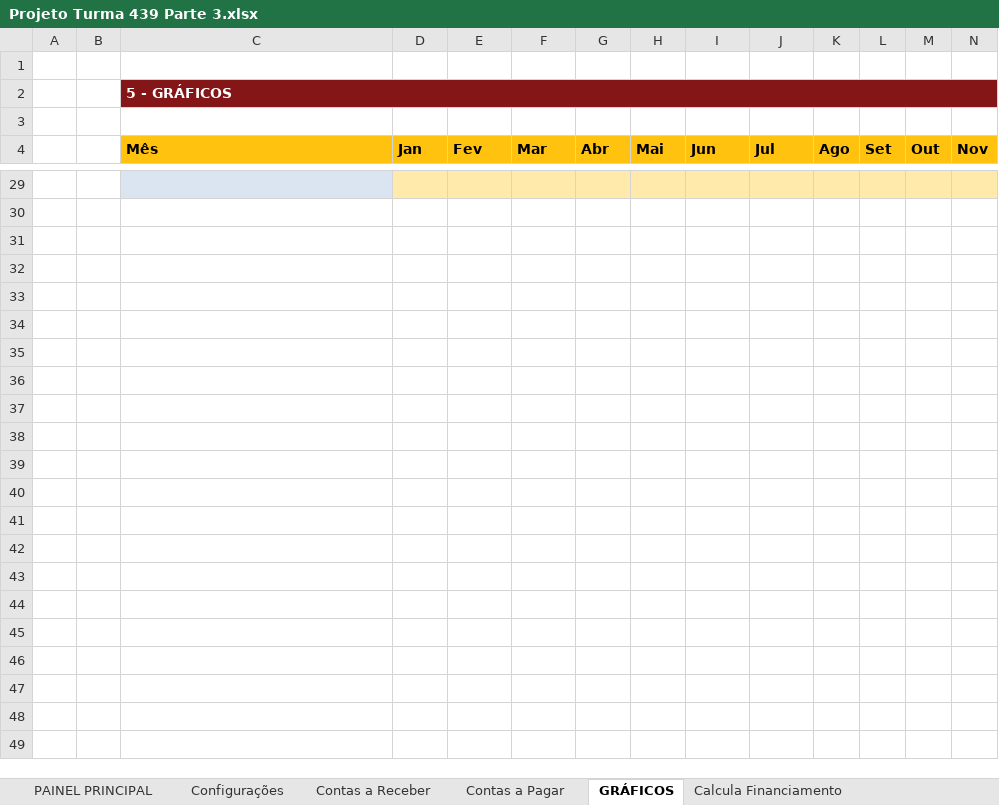
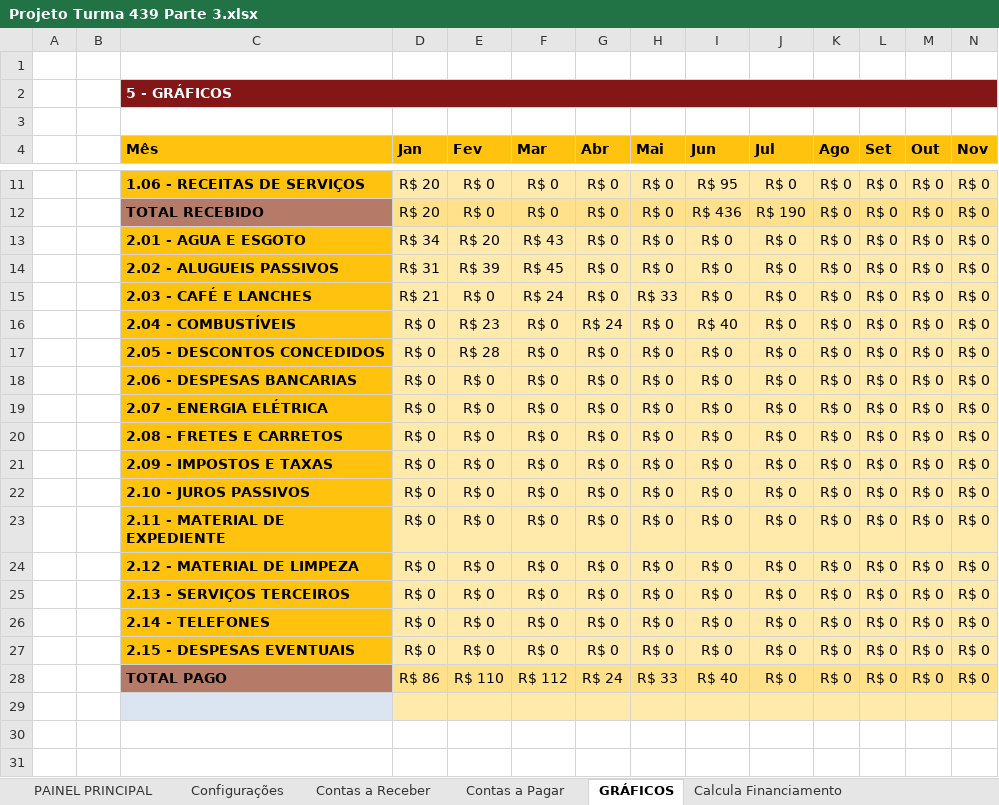
Before and after one commit to Marcsuper/TeachX, an Excel workbook: Turma Intensivo - 439 - Noite Julho 2017/Aula 7/Projeto Turma 439 Parte 3.xlsx, sheet GRÁFICOS, drawn as a sheet; only a part is shown, gaps mark what is left out; the shorter side is filled out with more unchanged rows; values as stored, in another font and other column widths than the file's, no borders; charts and pictures not drawn; rows hold the shown columns only; the diff covers the shown part only; the diff names each change by its address in the sheet, - before the commit and + after, or states it on an @@ line.

```diff
--- a/Turma Intensivo - 439 - Noite Julho 2017/Aula 7/Projeto Turma 439 Parte 3.xlsx (sheet GRÁFICOS)
+++ b/Turma Intensivo - 439 - Noite Julho 2017/Aula 7/Projeto Turma 439 Parte 3.xlsx (sheet GRÁFICOS)
+row 11:  |  | 1.06 - RECEITAS DE SERVIÇOS | R$ 20 | R$ 0 | R$ 0 | R$ 0 | R$ 0 | R$ 95 | R$ 0 | R$ 0 | R$ 0 | R$ 0 | R$ 0
+row 12:  |  | TOTAL RECEBIDO | R$ 20 | R$ 0 | R$ 0 | R$ 0 | R$ 0 | R$ 436 | R$ 190 | R$ 0 | R$ 0 | R$ 0 | R$ 0
+row 13:  |  | 2.01 - AGUA E ESGOTO | R$ 34 | R$ 20 | R$ 43 | R$ 0 | R$ 0 | R$ 0 | R$ 0 | R$ 0 | R$ 0 | R$ 0 | R$ 0
+row 14:  |  | 2.02 - ALUGUEIS PASSIVOS | R$ 31 | R$ 39 | R$ 45 | R$ 0 | R$ 0 | R$ 0 | R$ 0 | R$ 0 | R$ 0 | R$ 0 | R$ 0
+row 15:  |  | 2.03 - CAFÉ E LANCHES | R$ 21 | R$ 0 | R$ 24 | R$ 0 | R$ 33 | R$ 0 | R$ 0 | R$ 0 | R$ 0 | R$ 0 | R$ 0
+row 16:  |  | 2.04 - COMBUSTÍVEIS | R$ 0 | R$ 23 | R$ 0 | R$ 24 | R$ 0 | R$ 40 | R$ 0 | R$ 0 | R$ 0 | R$ 0 | R$ 0
+row 17:  |  | 2.05 - DESCONTOS CONCEDIDOS | R$ 0 | R$ 28 | R$ 0 | R$ 0 | R$ 0 | R$ 0 | R$ 0 | R$ 0 | R$ 0 | R$ 0 | R$ 0
+row 18:  |  | 2.06 - DESPESAS BANCARIAS | R$ 0 | R$ 0 | R$ 0 | R$ 0 | R$ 0 | R$ 0 | R$ 0 | R$ 0 | R$ 0 | R$ 0 | R$ 0
+row 19:  |  | 2.07 - ENERGIA ELÉTRICA | R$ 0 | R$ 0 | R$ 0 | R$ 0 | R$ 0 | R$ 0 | R$ 0 | R$ 0 | R$ 0 | R$ 0 | R$ 0
+row 20:  |  | 2.08 - FRETES E CARRETOS | R$ 0 | R$ 0 | R$ 0 | R$ 0 | R$ 0 | R$ 0 | R$ 0 | R$ 0 | R$ 0 | R$ 0 | R$ 0
+row 21:  |  | 2.09 - IMPOSTOS E TAXAS | R$ 0 | R$ 0 | R$ 0 | R$ 0 | R$ 0 | R$ 0 | R$ 0 | R$ 0 | R$ 0 | R$ 0 | R$ 0
+row 22:  |  | 2.10 - JUROS PASSIVOS | R$ 0 | R$ 0 | R$ 0 | R$ 0 | R$ 0 | R$ 0 | R$ 0 | R$ 0 | R$ 0 | R$ 0 | R$ 0
+row 23:  |  | 2.11 - MATERIAL DE EXPEDIENTE | R$ 0 | R$ 0 | R$ 0 | R$ 0 | R$ 0 | R$ 0 | R$ 0 | R$ 0 | R$ 0 | R$ 0 | R$ 0
+row 24:  |  | 2.12 - MATERIAL DE LIMPEZA | R$ 0 | R$ 0 | R$ 0 | R$ 0 | R$ 0 | R$ 0 | R$ 0 | R$ 0 | R$ 0 | R$ 0 | R$ 0
+row 25:  |  | 2.13 - SERVIÇOS TERCEIROS | R$ 0 | R$ 0 | R$ 0 | R$ 0 | R$ 0 | R$ 0 | R$ 0 | R$ 0 | R$ 0 | R$ 0 | R$ 0
+row 26:  |  | 2.14 - TELEFONES | R$ 0 | R$ 0 | R$ 0 | R$ 0 | R$ 0 | R$ 0 | R$ 0 | R$ 0 | R$ 0 | R$ 0 | R$ 0
+row 27:  |  | 2.15 - DESPESAS EVENTUAIS | R$ 0 | R$ 0 | R$ 0 | R$ 0 | R$ 0 | R$ 0 | R$ 0 | R$ 0 | R$ 0 | R$ 0 | R$ 0
+row 28:  |  | TOTAL PAGO | R$ 86 | R$ 110 | R$ 112 | R$ 24 | R$ 33 | R$ 40 | R$ 0 | R$ 0 | R$ 0 | R$ 0 | R$ 0
```
Also changed, not shown: 5 added rows and 23 removed rows elsewhere in this sheet, sheet Contas a Receber, sheet PAINEL PRINCIPAL, sheet Calcula Financiamento, sheet Contas a Pagar, formulas that keep their value, charts or pictures, Turma Intensivo - 439 - Noite Julho 2017/439 Intensivo Noite Excel Diario de bordo.xlsx, Turma Intensivo - 439 - Noite Julho 2017/Aula 7/Projeto Turma 439 Parte 2.xlsx, 28 other files.
